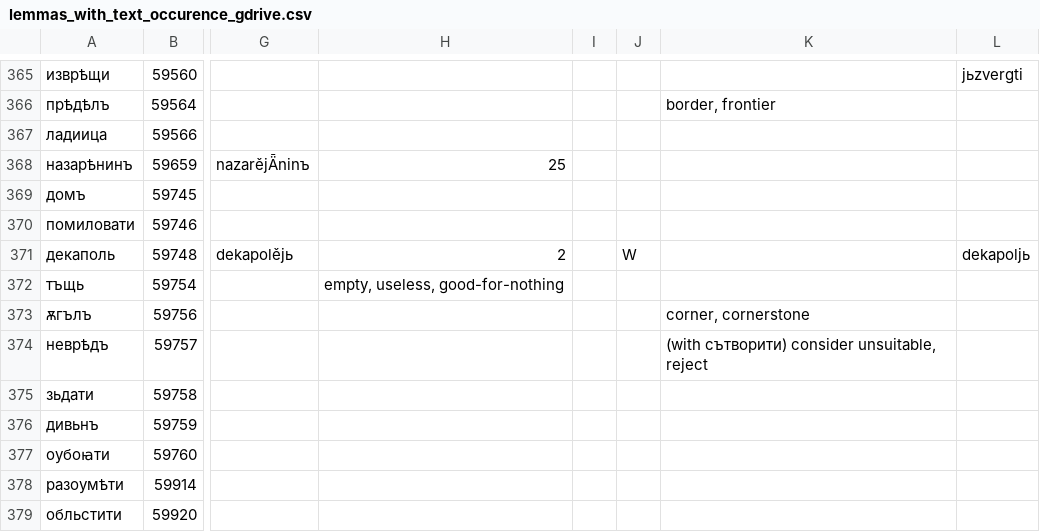
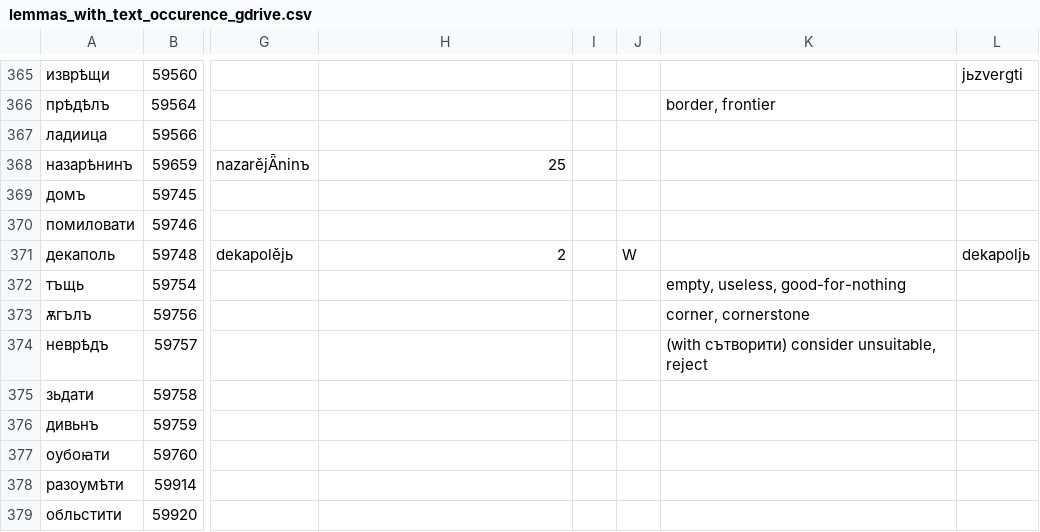
Before and after one commit to 12401453/torot_2023, a CSV file: my_scripts/lemmas_with_text_occurence_gdrive.csv, drawn as a sheet; only a part is shown, gaps mark what is left out; the diff names each change by its address in the sheet, - before the commit and + after, or states it on an @@ line.

```diff
--- a/my_scripts/lemmas_with_text_occurence_gdrive.csv
+++ b/my_scripts/lemmas_with_text_occurence_gdrive.csv
-H372: empty, useless, good-for-nothing
+H372: (empty)
-K372: (empty)
+K372: empty, useless, good-for-nothing
```
Also changed, not shown: 3 other files.
